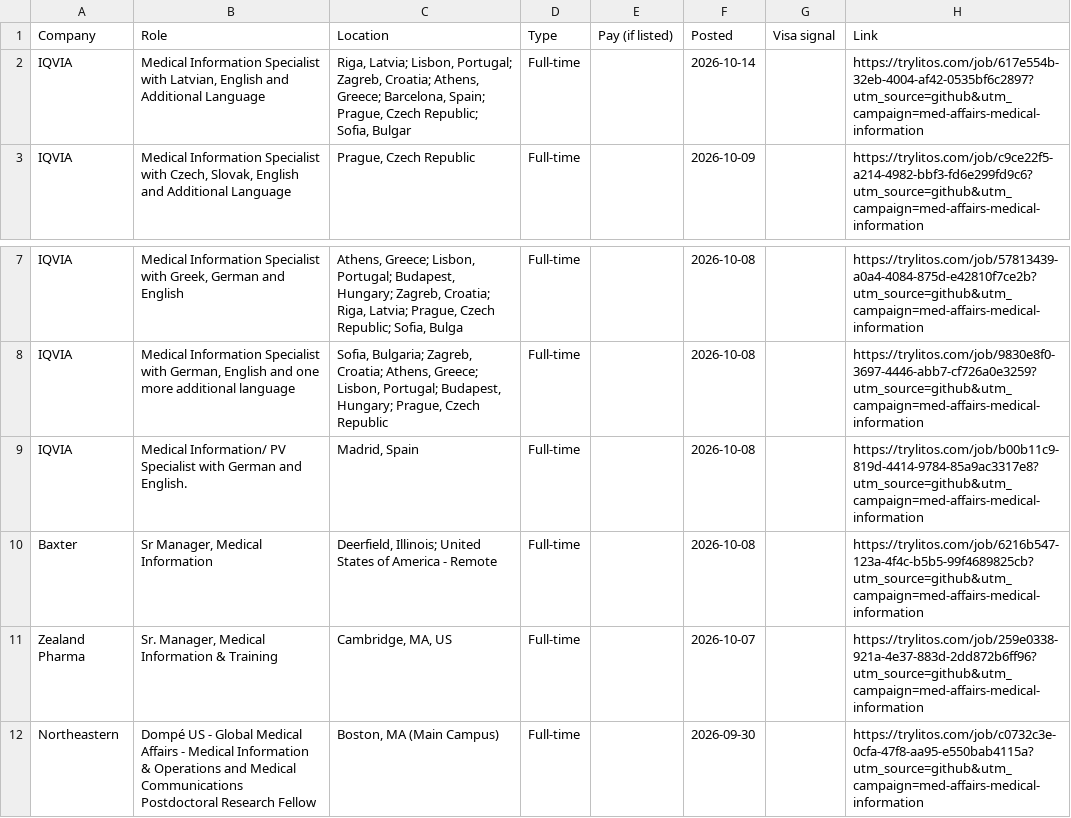
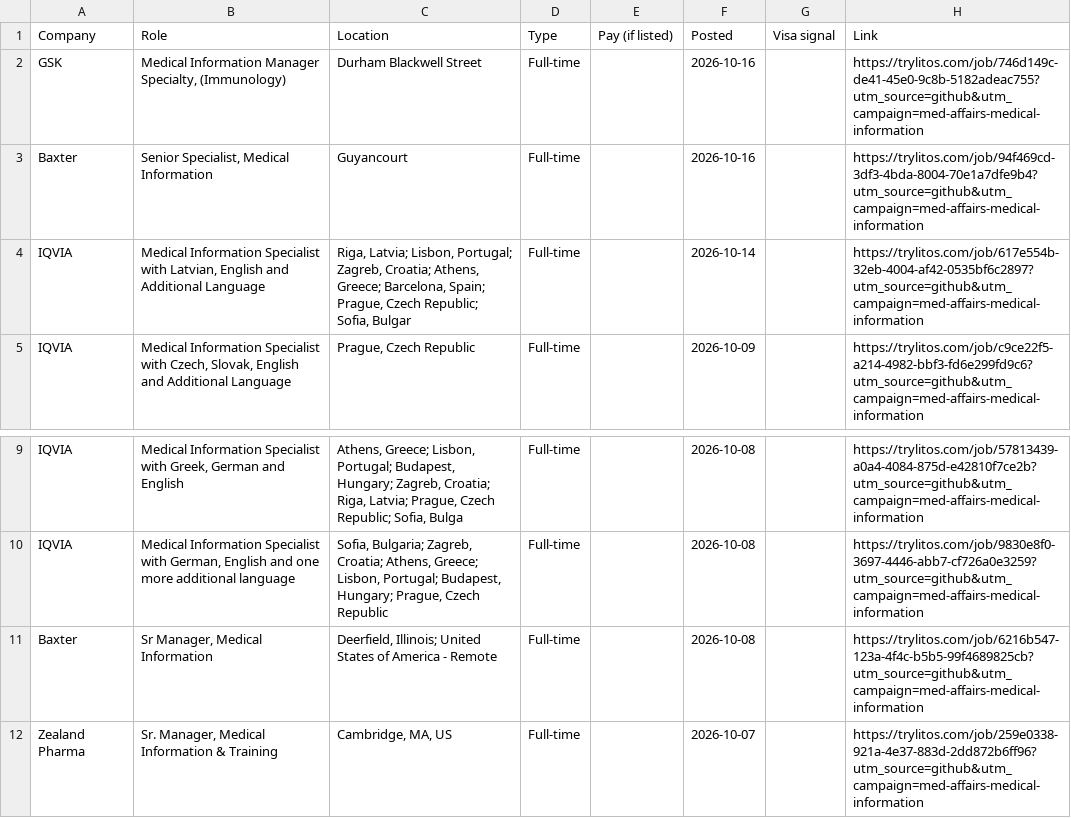
Before and after one commit to mehek-builds/Medical-Affairs-and-MSL-Jobs, a CSV file: csv/medical-information.csv, drawn as a sheet; only a part is shown, gaps mark what is left out; the shorter side is filled out with more unchanged rows; removed rows and columns are numbered as before the commit, all else as after; the diff names each change by its address in the sheet, - before the commit and + after, or states it on an @@ line.

```diff
--- a/csv/medical-information.csv
+++ b/csv/medical-information.csv
+row 2: GSK | Medical Information Manager Specialty, (Immunology) | Durham Blackwell Street | Full-time |  | 2026-10-16 |  | https://trylitos.com/job/746d149c-de41-45e0-9c8b-5182adeac755?utm_source=github&utm_campaign=med-affairs-medical-information
+row 3: Baxter | Senior Specialist, Medical Information | Guyancourt | Full-time |  | 2026-10-16 |  | https://trylitos.com/job/94f469cd-3df3-4bda-8004-70e1a7dfe9b4?utm_source=github&utm_campaign=med-affairs-medical-information
-row 9: IQVIA | Medical Information/ PV Specialist with German and English. | Madrid, Spain | Full-time |  | 2026-10-08 |  | https://trylitos.com/job/b00b11c9-819d-4414-9784-85a9ac3317e8?utm_source=github&utm_campaign=med-affairs-medical-information
```
Also changed, not shown: csv/all.csv, csv/entry-level.csv, 10 other files.
